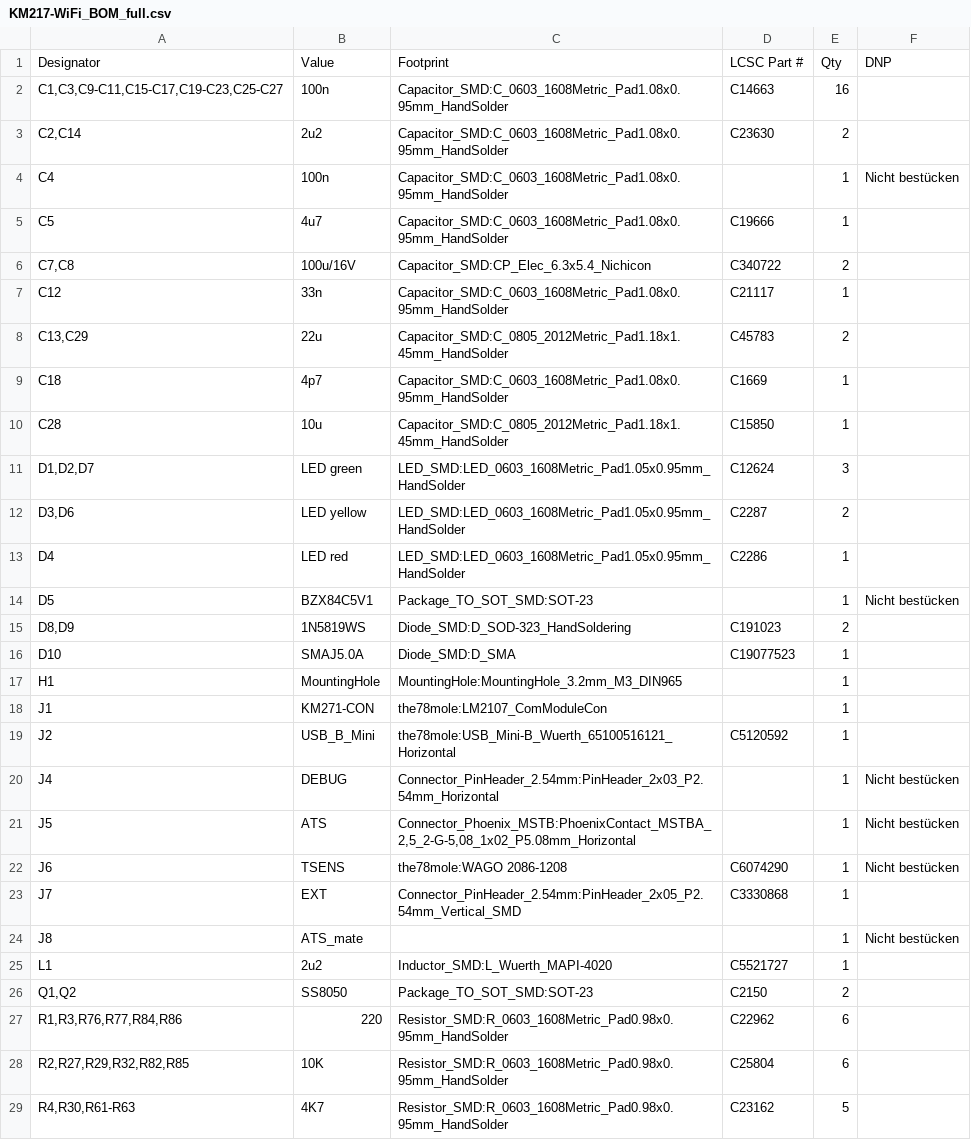
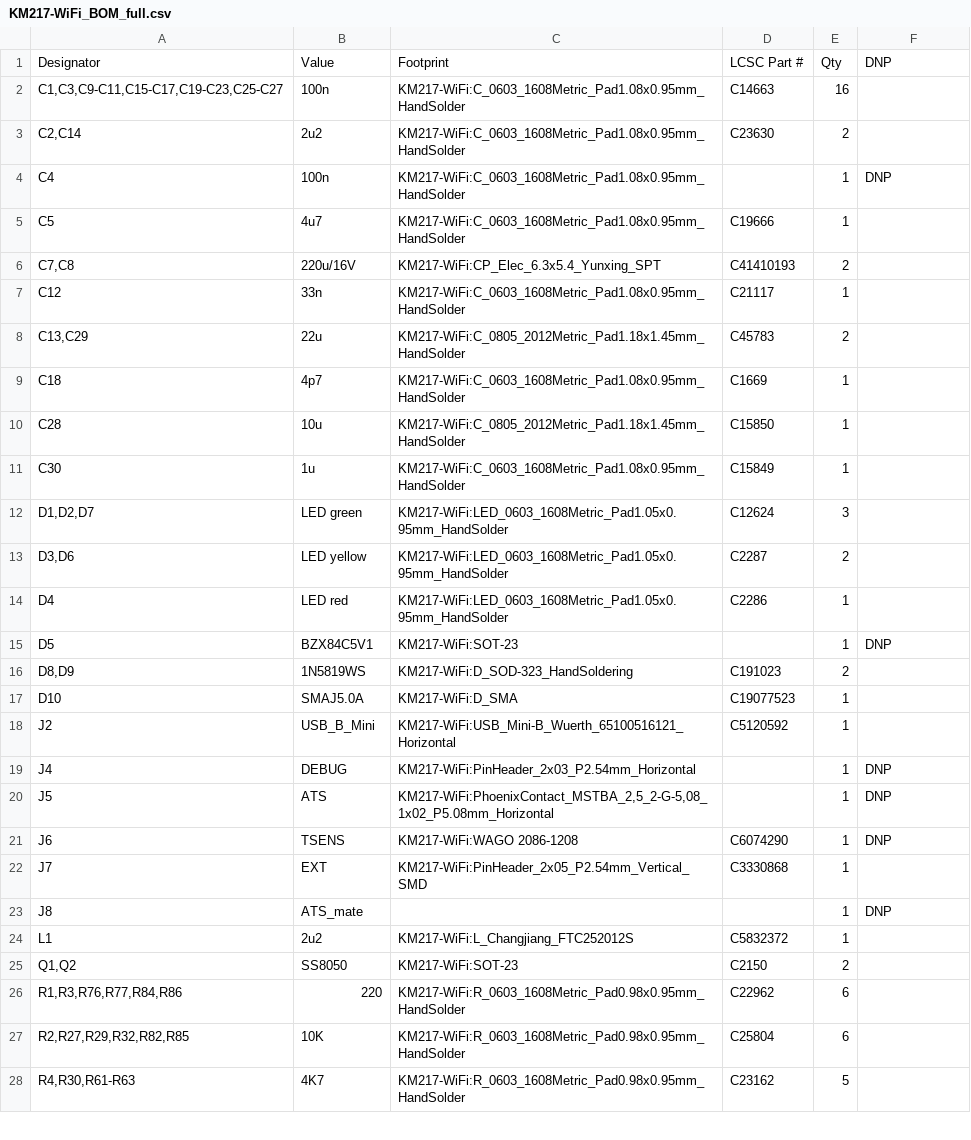
Before and after one commit to the78mole/km271-wifi, a CSV file: KM217-WiFi/KM217-WiFi_BOM_full.csv, drawn as a sheet; only a part is shown; the diff covers the shown part only.

```diff
--- a/KM217-WiFi/KM217-WiFi_BOM_full.csv
+++ b/KM217-WiFi/KM217-WiFi_BOM_full.csv
@@ -1,29 +1,28 @@
 "Designator","Value","Footprint","LCSC Part #","Qty","DNP"
-"C1,C3,C9-C11,C15-C17,C19-C23,C25-C27","100n","Capacitor_SMD:C_0603_1608Metric_Pad1.08x0.95mm_HandSolder","C14663","16",""
-"C2,C14","2u2","Capacitor_SMD:C_0603_1608Metric_Pad1.08x0.95mm_HandSolder","C23630","2",""
-"C4","100n","Capacitor_SMD:C_0603_1608Metric_Pad1.08x0.95mm_HandSolder","","1","Nicht bestücken"
-"C5","4u7","Capacitor_SMD:C_0603_1608Metric_Pad1.08x0.95mm_HandSolder","C19666","1",""
-"C7,C8","100u/16V","Capacitor_SMD:CP_Elec_6.3x5.4_Nichicon","C340722","2",""
-"C12","33n","Capacitor_SMD:C_0603_1608Metric_Pad1.08x0.95mm_HandSolder","C21117","1",""
-"C13,C29","22u","Capacitor_SMD:C_0805_2012Metric_Pad1.18x1.45mm_HandSolder","C45783","2",""
-"C18","4p7","Capacitor_SMD:C_0603_1608Metric_Pad1.08x0.95mm_HandSolder","C1669","1",""
-"C28","10u","Capacitor_SMD:C_0805_2012Metric_Pad1.18x1.45mm_HandSolder","C15850","1",""
-"D1,D2,D7","LED green","LED_SMD:LED_0603_1608Metric_Pad1.05x0.95mm_HandSolder","C12624","3",""
-"D3,D6","LED yellow","LED_SMD:LED_0603_1608Metric_Pad1.05x0.95mm_HandSolder","C2287","2",""
-"D4","LED red","LED_SMD:LED_0603_1608Metric_Pad1.05x0.95mm_HandSolder","C2286","1",""
-"D5","BZX84C5V1","Package_TO_SOT_SMD:SOT-23","","1","Nicht bestücken"
-"D8,D9","1N5819WS","Diode_SMD:D_SOD-323_HandSoldering","C191023","2",""
-"D10","SMAJ5.0A","Diode_SMD:D_SMA","C19077523","1",""
-"H1","MountingHole","MountingHole:MountingHole_3.2mm_M3_DIN965","","1",""
-"J1","KM271-CON","the78mole:LM2107_ComModuleCon","","1",""
-"J2","USB_B_Mini","the78mole:USB_Mini-B_Wuerth_65100516121_Horizontal","C5120592","1",""
-"J4","DEBUG","Connector_PinHeader_2.54mm:PinHeader_2x03_P2.54mm_Horizontal","","1","Nicht bestücken"
-"J5","ATS","Connector_Phoenix_MSTB:PhoenixContact_MSTBA_2,5_2-G-5,08_1x02_P5.08mm_Horizontal","","1","Nicht bestücken"
-"J6","TSENS","the78mole:WAGO 2086-1208","C6074290","1","Nicht bestücken"
-"J7","EXT","Connector_PinHeader_2.54mm:PinHeader_2x05_P2.54mm_Vertical_SMD","C3330868","1",""
-"J8","ATS_mate","","","1","Nicht bestücken"
-"L1","2u2","Inductor_SMD:L_Wuerth_MAPI-4020","C5521727","1",""
-"Q1,Q2","SS8050","Package_TO_SOT_SMD:SOT-23","C2150","2",""
-"R1,R3,R76,R77,R84,R86","220","Resistor_SMD:R_0603_1608Metric_Pad0.98x0.95mm_HandSolder","C22962","6",""
-"R2,R27,R29,R32,R82,R85","10K","Resistor_SMD:R_0603_1608Metric_Pad0.98x0.95mm_HandSolder","C25804","6",""
-"R4,R30,R61-R63","4K7","Resistor_SMD:R_0603_1608Metric_Pad0.98x0.95mm_HandSolder","C23162","5",""
+"C1,C3,C9-C11,C15-C17,C19-C23,C25-C27","100n","KM217-WiFi:C_0603_1608Metric_Pad1.08x0.95mm_HandSolder","C14663","16",""
+"C2,C14","2u2","KM217-WiFi:C_0603_1608Metric_Pad1.08x0.95mm_HandSolder","C23630","2",""
+"C4","100n","KM217-WiFi:C_0603_1608Metric_Pad1.08x0.95mm_HandSolder","","1","DNP"
+"C5","4u7","KM217-WiFi:C_0603_1608Metric_Pad1.08x0.95mm_HandSolder","C19666","1",""
+"C7,C8","220u/16V","KM217-WiFi:CP_Elec_6.3x5.4_Yunxing_SPT","C41410193","2",""
+"C12","33n","KM217-WiFi:C_0603_1608Metric_Pad1.08x0.95mm_HandSolder","C21117","1",""
+"C13,C29","22u","KM217-WiFi:C_0805_2012Metric_Pad1.18x1.45mm_HandSolder","C45783","2",""
+"C18","4p7","KM217-WiFi:C_0603_1608Metric_Pad1.08x0.95mm_HandSolder","C1669","1",""
+"C28","10u","KM217-WiFi:C_0805_2012Metric_Pad1.18x1.45mm_HandSolder","C15850","1",""
+"C30","1u","KM217-WiFi:C_0603_1608Metric_Pad1.08x0.95mm_HandSolder","C15849","1",""
+"D1,D2,D7","LED green","KM217-WiFi:LED_0603_1608Metric_Pad1.05x0.95mm_HandSolder","C12624","3",""
+"D3,D6","LED yellow","KM217-WiFi:LED_0603_1608Metric_Pad1.05x0.95mm_HandSolder","C2287","2",""
+"D4","LED red","KM217-WiFi:LED_0603_1608Metric_Pad1.05x0.95mm_HandSolder","C2286","1",""
+"D5","BZX84C5V1","KM217-WiFi:SOT-23","","1","DNP"
+"D8,D9","1N5819WS","KM217-WiFi:D_SOD-323_HandSoldering","C191023","2",""
+"D10","SMAJ5.0A","KM217-WiFi:D_SMA","C19077523","1",""
+"J2","USB_B_Mini","KM217-WiFi:USB_Mini-B_Wuerth_65100516121_Horizontal","C5120592","1",""
+"J4","DEBUG","KM217-WiFi:PinHeader_2x03_P2.54mm_Horizontal","","1","DNP"
+"J5","ATS","KM217-WiFi:PhoenixContact_MSTBA_2,5_2-G-5,08_1x02_P5.08mm_Horizontal","","1","DNP"
+"J6","TSENS","KM217-WiFi:WAGO 2086-1208","C6074290","1","DNP"
+"J7","EXT","KM217-WiFi:PinHeader_2x05_P2.54mm_Vertical_SMD","C3330868","1",""
+"J8","ATS_mate","","","1","DNP"
+"L1","2u2","KM217-WiFi:L_Changjiang_FTC252012S","C5832372","1",""
+"Q1,Q2","SS8050","KM217-WiFi:SOT-23","C2150","2",""
+"R1,R3,R76,R77,R84,R86","220","KM217-WiFi:R_0603_1608Metric_Pad0.98x0.95mm_HandSolder","C22962","6",""
+"R2,R27,R29,R32,R82,R85","10K","KM217-WiFi:R_0603_1608Metric_Pad0.98x0.95mm_HandSolder","C25804","6",""
+"R4,R30,R61-R63","4K7","KM217-WiFi:R_0603_1608Metric_Pad0.98x0.95mm_HandSolder","C23162","5",""
```
Also changed, not shown: 38 edited cells elsewhere in this file, KM217-WiFi/KM217-WiFi_BOM_JLC.csv, KM217-WiFi/KM217-WiFi_BOM_report.csv, 7 other files.
